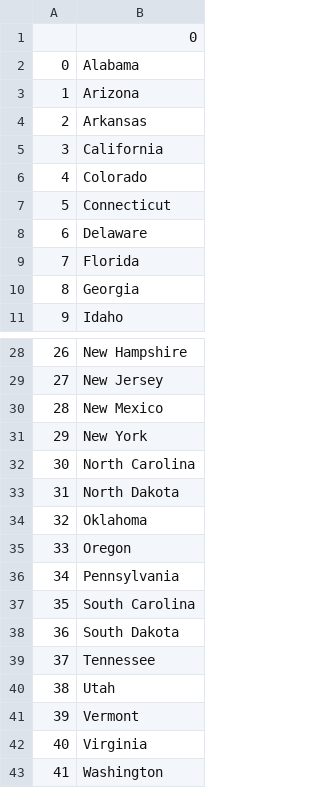
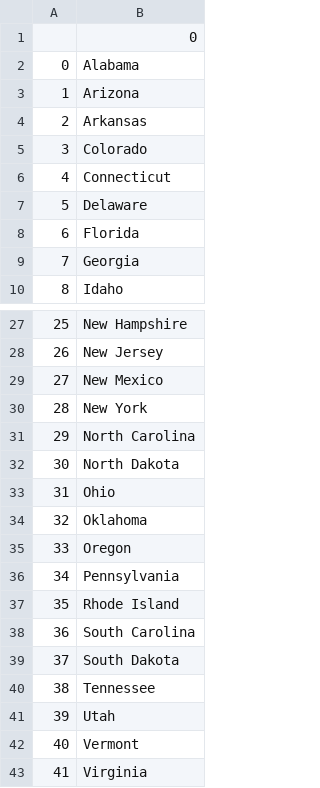
Before and after one commit to kzsofia12/Python, a CSV file: Day25/us-states-game-start/states_to_learn.csv, drawn as a sheet; only a part is shown, gaps mark what is left out; the shorter side is filled out with more unchanged rows; removed rows and columns are numbered as before the commit, all else as after; the diff names each change by its address in the sheet, - before the commit and + after, or states it on an @@ line.

```diff
--- a/Day25/us-states-game-start/states_to_learn.csv
+++ b/Day25/us-states-game-start/states_to_learn.csv
-row 5: 3 | California
@@ column A renumbered from row 5 down @@
+row 33: 31 | Ohio
+row 37: 35 | Rhode Island
```
Also changed, not shown: 5 other files.
